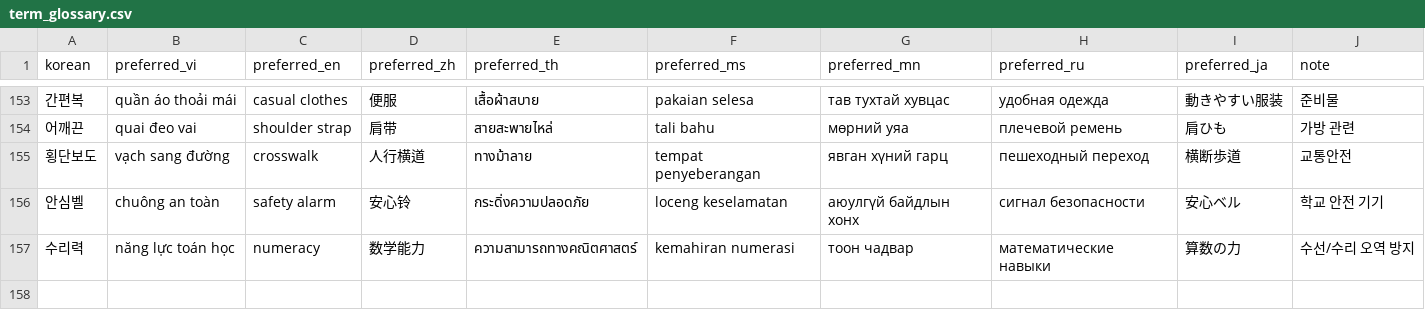
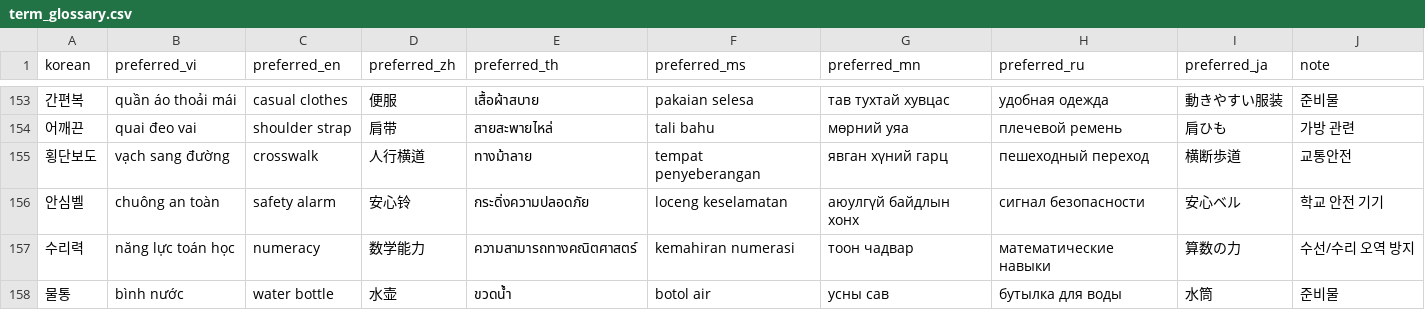
Before and after one commit to Maxmunzy/multicultural-ai, a CSV file: model/translation_tts/term_glossary.csv, drawn as a sheet; only a part is shown, gaps mark what is left out; the diff names each change by its address in the sheet, - before the commit and + after, or states it on an @@ line.

```diff
--- a/model/translation_tts/term_glossary.csv
+++ b/model/translation_tts/term_glossary.csv
+row 158: 물통 | bình nước | water bottle | 水壶 | ขวดน้ำ | botol air | усны сав | бутылка для воды | 水筒 | 준비물
```
Also changed, not shown: 2 other files.
